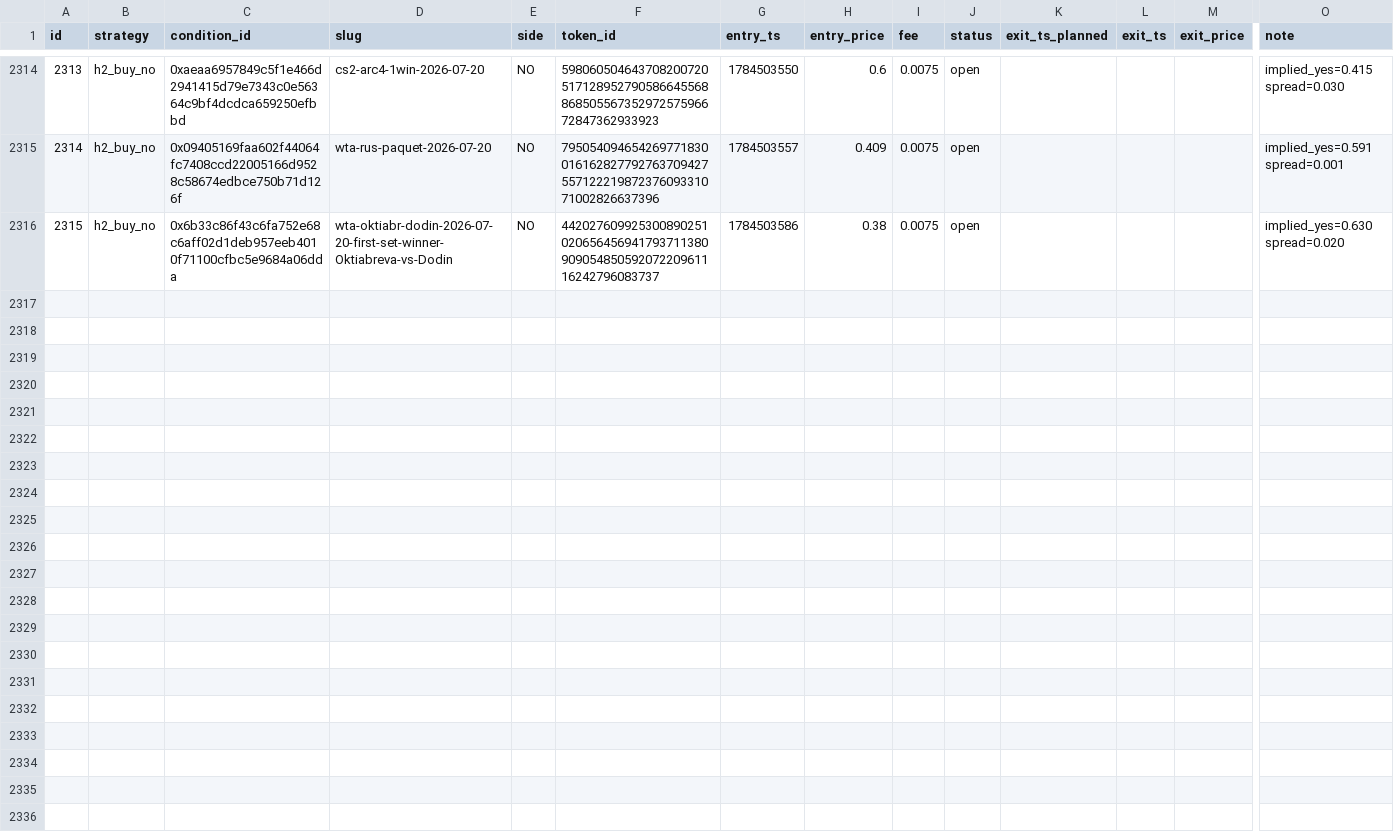
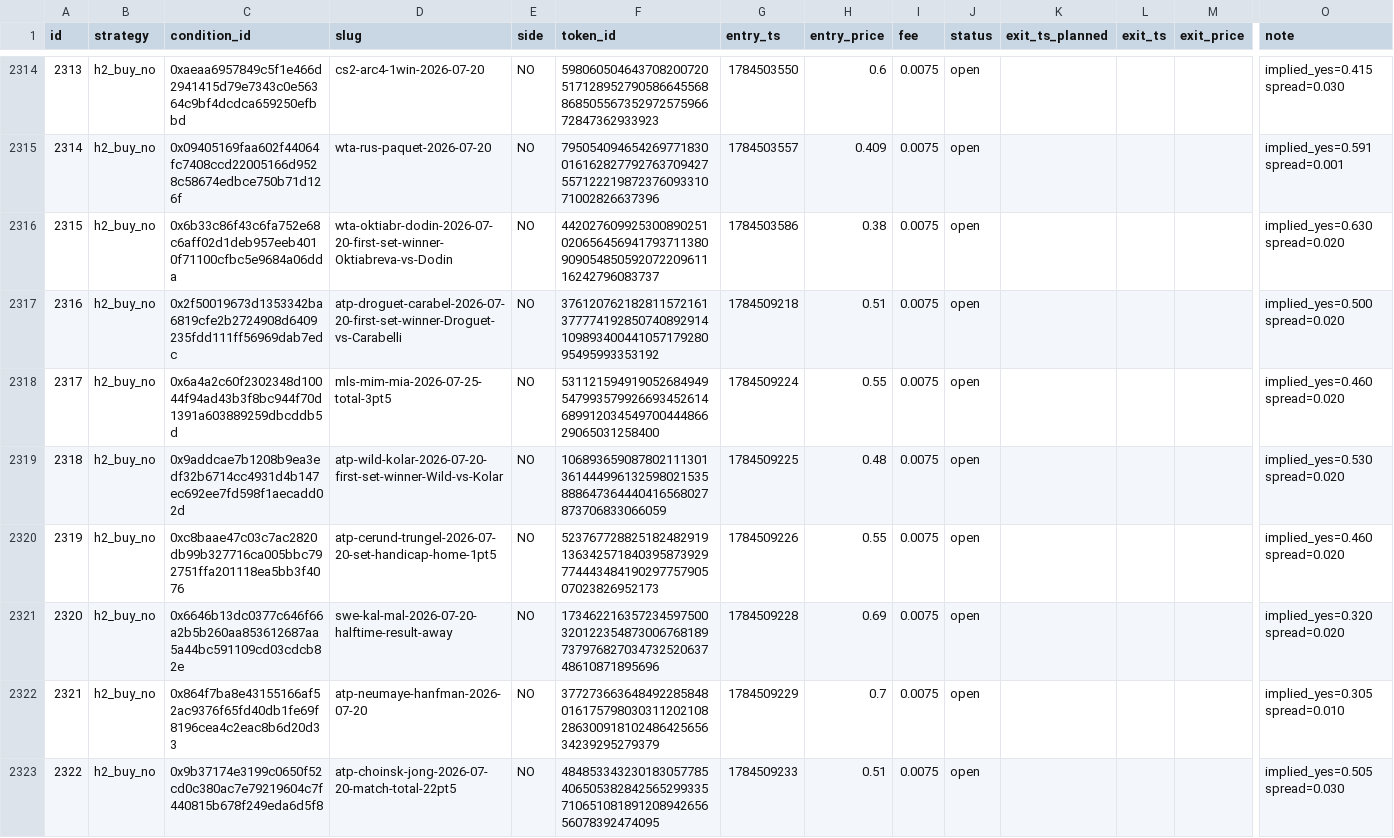
Before and after one commit to d1mplee/test_Pol, a CSV file: data/paper_positions.csv, drawn as a sheet; only a part is shown, gaps mark what is left out; rows hold the shown columns only; the diff covers the shown part only; the diff names each change by its address in the sheet, - before the commit and + after, or states it on an @@ line.

```diff
--- a/data/paper_positions.csv
+++ b/data/paper_positions.csv
+row 2317: 2316 | h2_buy_no | 0x2f50019673d1353342ba6819cfe2b2724908d6409235fdd111ff56969dab7edc | atp-droguet-carabel-2026-07-20-first-set-winner-Droguet-vs-Carabelli | NO | 37612076218281157216137777419285074089291410989340044105717928095495993353192 | 1784509218 | 0.51 | 0.0075 | open |  |  |  | implied_yes=0.500 spread=0.020
+row 2318: 2317 | h2_buy_no | 0x6a4a2c60f2302348d10044f94ad43b3f8bc944f70d1391a603889259dbcddb5d | mls-mim-mia-2026-07-25-total-3pt5 | NO | 53112159491905268494954799357992669345261468991203454970044486629065031258400 | 1784509224 | 0.55 | 0.0075 | open |  |  |  | implied_yes=0.460 spread=0.020
+row 2319: 2318 | h2_buy_no | 0x9addcae7b1208b9ea3edf32b6714cc4931d4b147ec692ee7fd598f1aecadd02d | atp-wild-kolar-2026-07-20-first-set-winner-Wild-vs-Kolar | NO | 106893659087802111301361444996132598021535888647364440416568027873706833066059 | 1784509225 | 0.48 | 0.0075 | open |  |  |  | implied_yes=0.530 spread=0.020
+row 2320: 2319 | h2_buy_no | 0xc8baae47c03c7ac2820db99b327716ca005bbc792751ffa201118ea5bb3f4076 | atp-cerund-trungel-2026-07-20-set-handicap-home-1pt5 | NO | 52376772882518248291913634257184039587392977444348419029775790507023826952173 | 1784509226 | 0.55 | 0.0075 | open |  |  |  | implied_yes=0.460 spread=0.020
+row 2321: 2320 | h2_buy_no | 0x6646b13dc0377c646f66a2b5b260aa853612687aa5a44bc591109cd03cdcb82e | swe-kal-mal-2026-07-20-halftime-result-away | NO | 17346221635723459750032012235487300676818973797682703473252063748610871895696 | 1784509228 | 0.69 | 0.0075 | open |  |  |  | implied_yes=0.320 spread=0.020
+row 2322: 2321 | h2_buy_no | 0x864f7ba8e43155166af52ac9376f65fd40db1fe69f8196cea4c2eac8b6d20d33 | atp-neumaye-hanfman-2026-07-20 | NO | 37727366364849228584801617579803031120210828630091810248642565634239295279379 | 1784509229 | 0.7 | 0.0075 | open |  |  |  | implied_yes=0.305 spread=0.010
+row 2323: 2322 | h2_buy_no | 0x9b37174e3199c0650f52cd0c380ac7e79219604c7f440815b678f249eda6d5f8 | atp-choinsk-jong-2026-07-20-match-total-22pt5 | NO | 48485334323018305778540650538284256529933571065108189120894265656078392474095 | 1784509233 | 0.51 | 0.0075 | open |  |  |  | implied_yes=0.505 spread=0.030
```
Also changed, not shown: 7 added rows and 16 edited cells elsewhere in this file, data/h6_divergences.csv.
